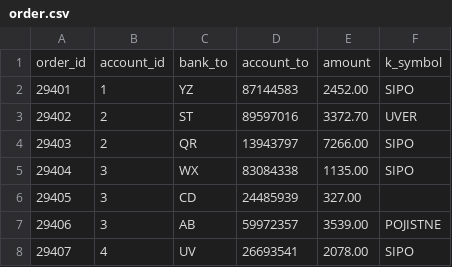
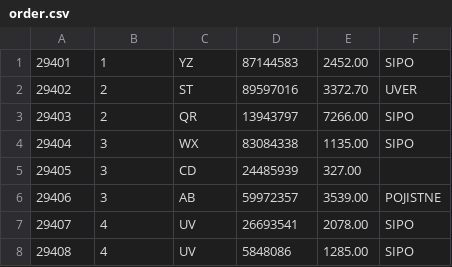
Before and after one commit to skyu0221/atb, a CSV file: czech/order.csv, drawn as a sheet; only a part is shown; the shorter side is filled out with more unchanged rows.

```diff
--- a/czech/order.csv
+++ b/czech/order.csv
@@ -1,2 +1 @@
-"order_id";"account_id";"bank_to";"account_to";"amount";"k_symbol"
 29401;1;"YZ";"87144583";2452.00;"SIPO"
```
Also changed, not shown: czech/account.csv, czech/disp.csv, 7 other files.
